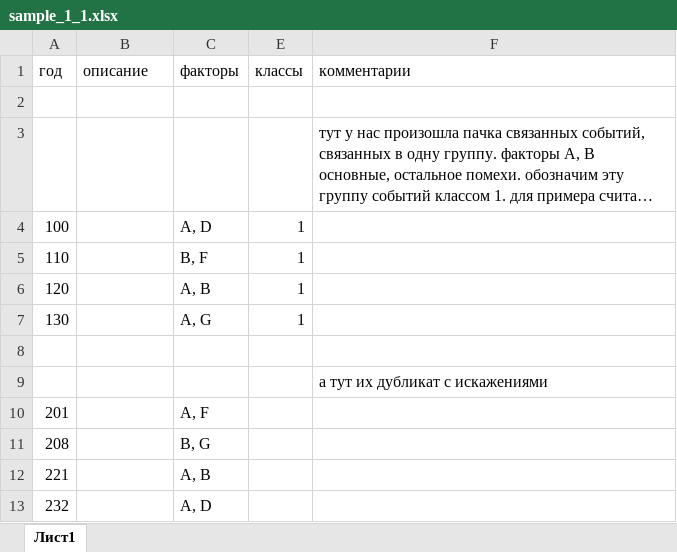
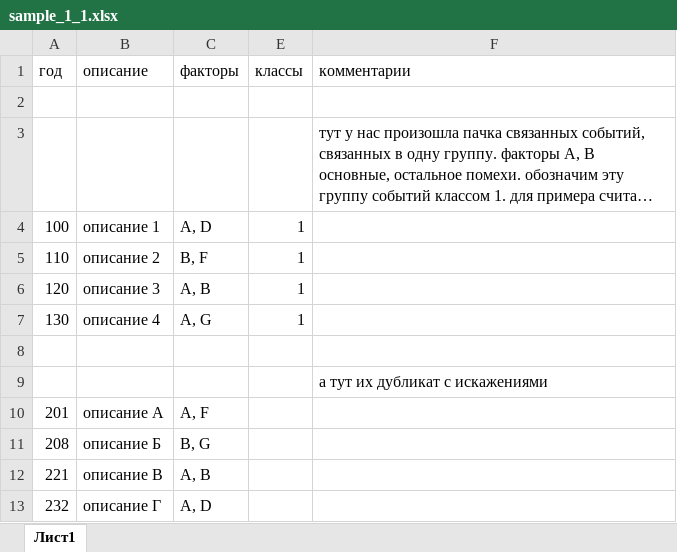
Before and after one commit to Dmitry-Bryliuk/event_analysis, an Excel workbook: sample_1_1.xlsx, sheet Лист1, drawn as a sheet; long unchanged cells end in …; values as stored, in another font and other column widths than the file's, no borders; the diff names each change by its address in the sheet, - before the commit and + after, or states it on an @@ line.

```diff
--- a/sample_1_1.xlsx (sheet Лист1)
+++ b/sample_1_1.xlsx (sheet Лист1)
-B4 (описание): (empty)
+B4 (описание): описание 1
-B5 (описание): (empty)
+B5 (описание): описание 2
-B6 (описание): (empty)
+B6 (описание): описание 3
-B7 (описание): (empty)
+B7 (описание): описание 4
-B10 (описание): (empty)
+B10 (описание): описание А
-B11 (описание): (empty)
+B11 (описание): описание Б
-B12 (описание): (empty)
+B12 (описание): описание В
-B13 (описание): (empty)
+B13 (описание): описание Г
```
Also changed, not shown: 1 other file.
